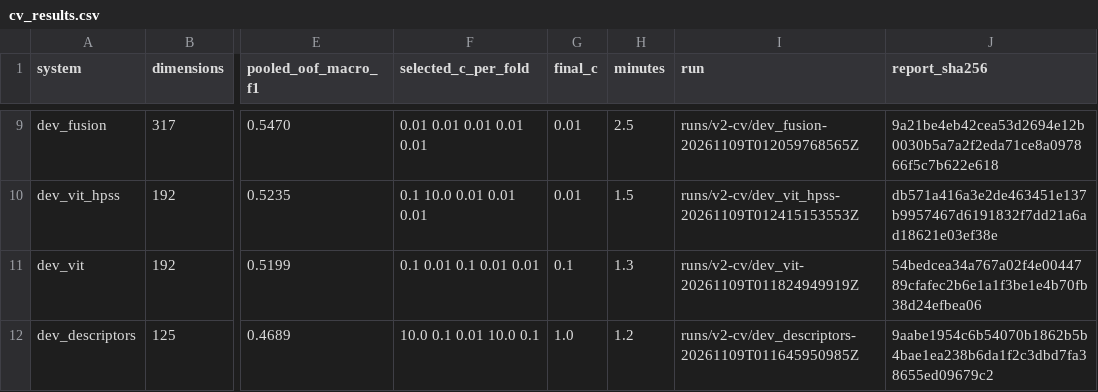
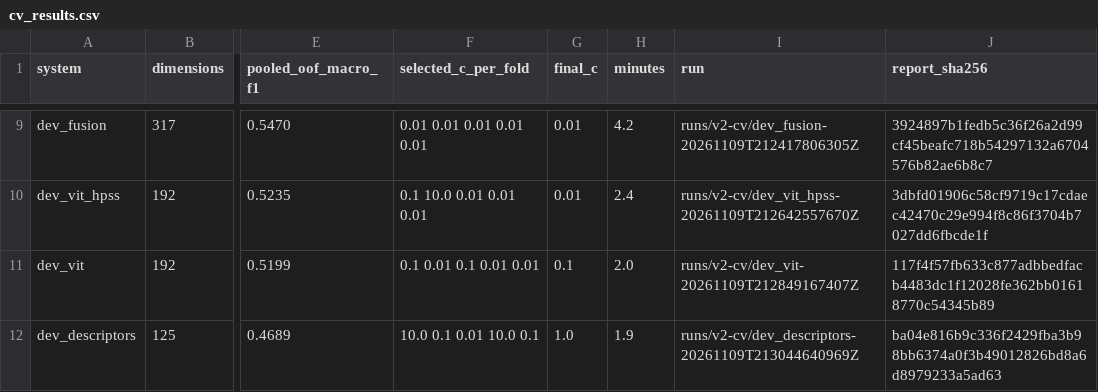
Before and after one commit to pierredamien21/classification-genres-musicaux, a CSV file: reports/v2/cv_results.csv, drawn as a sheet; only a part is shown, gaps mark what is left out; the diff covers the shown part only; the diff names each change by its address in the sheet, - before the commit and + after, or states it on an @@ line.

```diff
--- a/reports/v2/cv_results.csv
+++ b/reports/v2/cv_results.csv
-H9 (minutes): 2.5
+H9 (minutes): 4.2
-I9 (run): runs/v2-cv/dev_fusion-20261109T012059768565Z
+I9 (run): runs/v2-cv/dev_fusion-20261109T212417806305Z
-J9 (report_sha256): 9a21be4eb42cea53d2694e12b0030b5a7a2f2eda71ce8a097866f5c7b622e618
+J9 (report_sha256): 3924897b1fedb5c36f26a2d99cf45beafc718b54297132a6704576b82ae6b8c7
-H10 (minutes): 1.5
+H10 (minutes): 2.4
-I10 (run): runs/v2-cv/dev_vit_hpss-20261109T012415153553Z
+I10 (run): runs/v2-cv/dev_vit_hpss-20261109T212642557670Z
-J10 (report_sha256): db571a416a3e2de463451e137b9957467d6191832f7dd21a6ad18621e03ef38e
+J10 (report_sha256): 3dbfd01906c58cf9719c17cdaec42470c29e994f8c86f3704b7027dd6fbcde1f
-H11 (minutes): 1.3
+H11 (minutes): 2.0
-I11 (run): runs/v2-cv/dev_vit-20261109T011824949919Z
+I11 (run): runs/v2-cv/dev_vit-20261109T212849167407Z
-J11 (report_sha256): 54bedcea34a767a02f4e0044789cfafec2b6e1a1f3be1e4b70fb38d24efbea06
+J11 (report_sha256): 117f4f57fb633c877adbbedfacb4483dc1f12028fe362bb01618770c54345b89
-H12 (minutes): 1.2
+H12 (minutes): 1.9
-I12 (run): runs/v2-cv/dev_descriptors-20261109T011645950985Z
+I12 (run): runs/v2-cv/dev_descriptors-20261109T213044640969Z
-J12 (report_sha256): 9aabe1954c6b54070b1862b5b4bae1ea238b6da1f2c3dbd7fa38655ed09679c2
+J12 (report_sha256): ba04e816b9c336f2429fba3b98bb6374a0f3b49012826bd8a6d8979233a5ad63
```
Also changed, not shown: 1 added row, 1 removed row and 28 edited cells elsewhere in this file, 2 other files.
